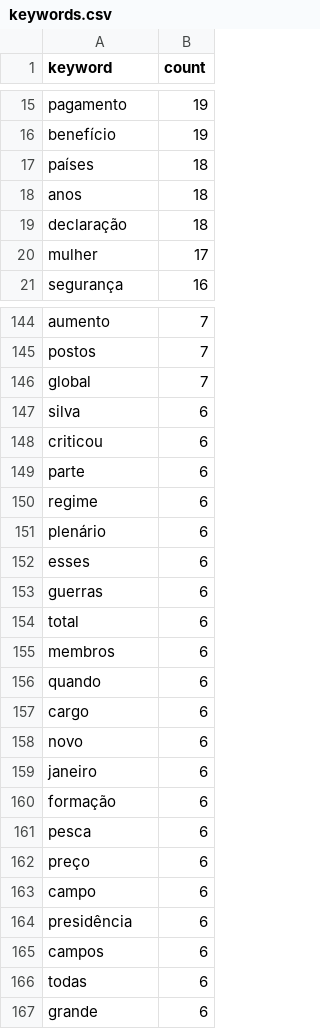
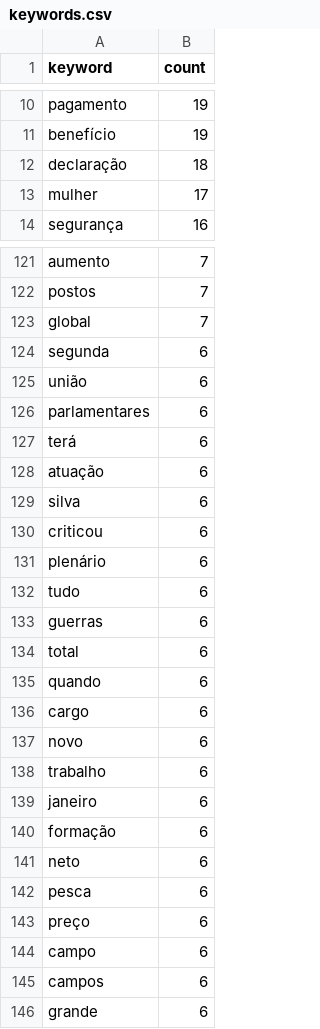
Before and after one commit to flaviagaia/Web-Scraping, a CSV file: data/keywords.csv, drawn as a sheet; only a part is shown, gaps mark what is left out; the diff covers the shown part only.

```diff
--- a/data/keywords.csv
+++ b/data/keywords.csv
@@ -16,4 +11,2 @@ pagamento,19
 benefício,19
-países,18
-anos,18
 declaração,18
@@ -146,11 +123,13 @@ postos,7
 global,7
+segunda,6
+união,6
+parlamentares,6
+terá,6
+atuação,6
 silva,6
 criticou,6
-parte,6
-regime,6
 plenário,6
-esses,6
+tudo,6
 guerras,6
 total,6
-membros,6
 quando,6
@@ -158,4 +137,6 @@ cargo,6
 novo,6
+trabalho,6
 janeiro,6
 formação,6
+neto,6
 pesca,6
@@ -163,5 +144,3 @@ preço,6
 campo,6
-presidência,6
 campos,6
-todas,6
 grande,6
```
Also changed, not shown: 38 added rows, 38 removed rows and 9 edited cells elsewhere in this file, data/articles.csv, data/entities.csv, 7 other files.
